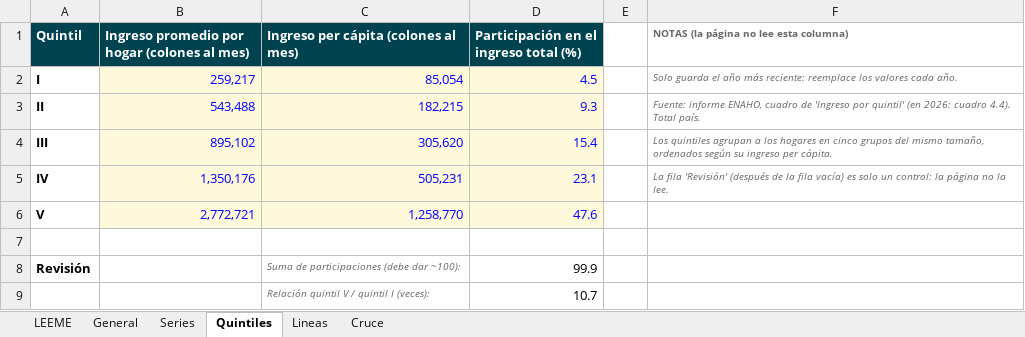
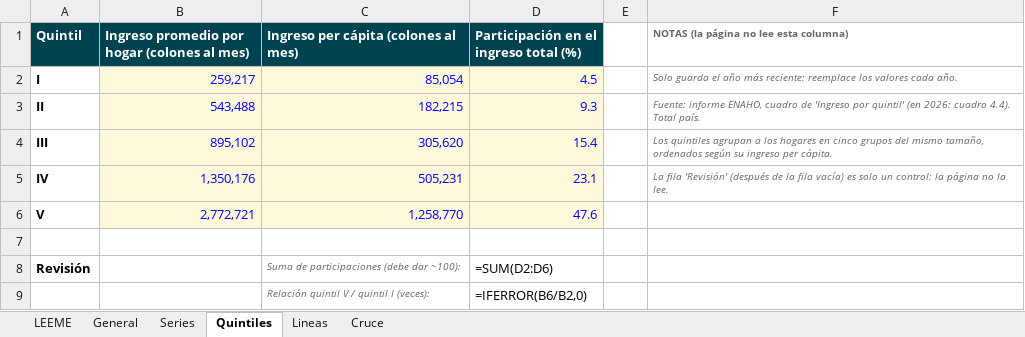
Before and after one commit to erick-sb/erick-sb.github.io, an Excel workbook: datos/4A-datos.xlsx, sheet Quintiles, drawn as a sheet; values as stored, in another font and other column widths than the file's, no borders; formulas without a stored value are shown as written; the diff names each change by its address in the sheet, - before the commit and + after, or states it on an @@ line.

```diff
--- a/datos/4A-datos.xlsx (sheet Quintiles)
+++ b/datos/4A-datos.xlsx (sheet Quintiles)
-D8: 99.9
+D8: =SUM(D2:D6)
-D9: 10.7
+D9: =IFERROR(B6/B2,0)
```
Also changed, not shown: sheet General, sheet Cruce, 2 other files.
